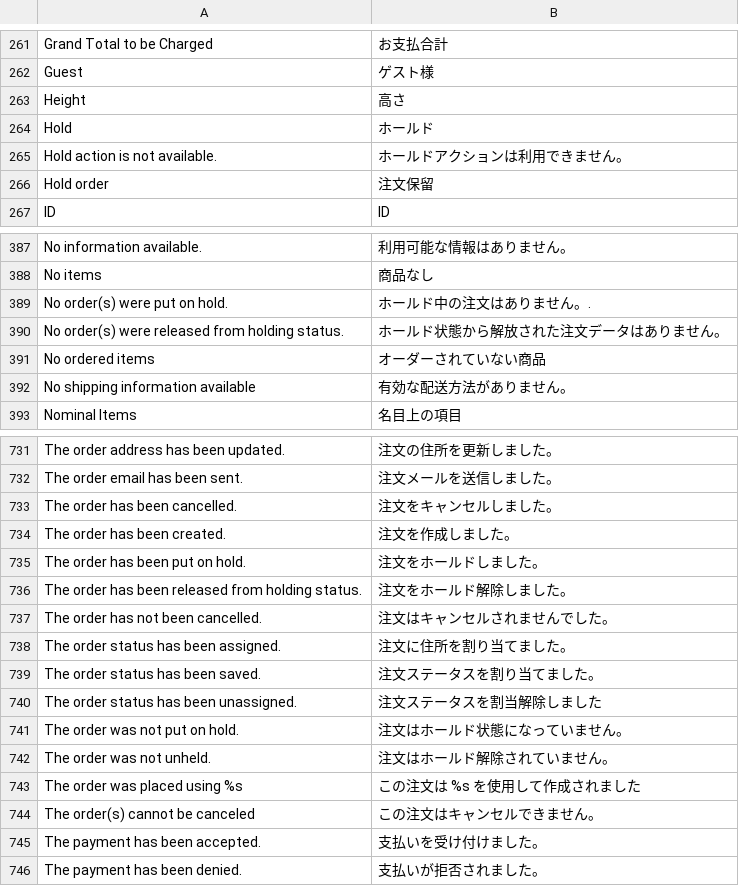
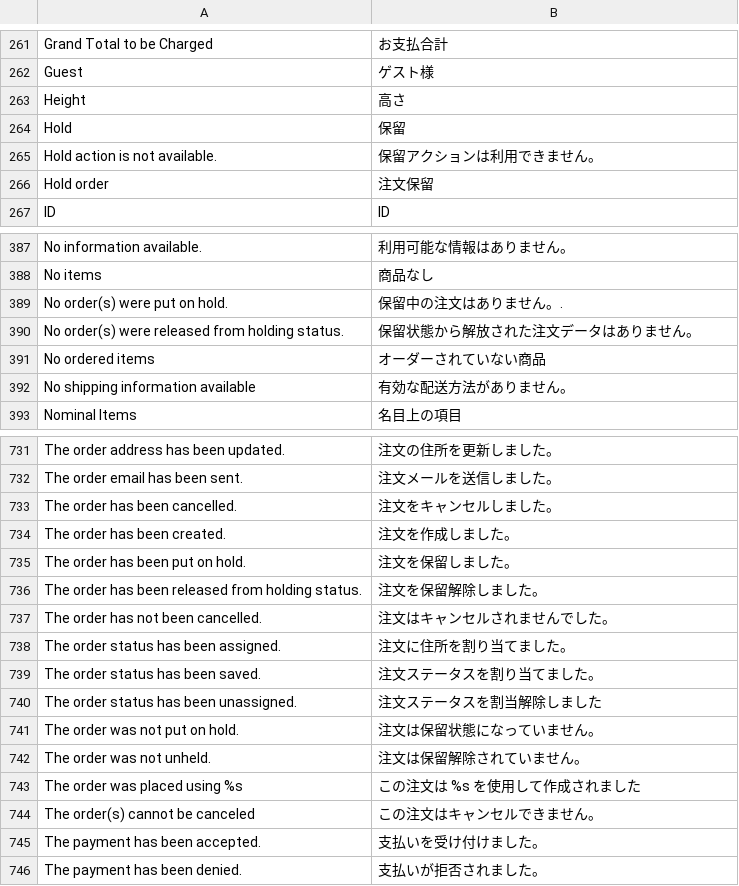
Before and after one commit to HirokazuNishi/Magento-Japanese-Translation, a CSV file: ja_JP/Mage_Sales.csv, drawn as a sheet; only a part is shown, gaps mark what is left out.

Commit message:
modify translation about 'hold' 	modified:   ja_JP/Mage_Sales.csv

```diff
--- a/ja_JP/Mage_Sales.csv
+++ b/ja_JP/Mage_Sales.csv
@@ -263,4 +263,4 @@
 "Height","高さ"
-"Hold","ホールド"
-"Hold action is not available.","ホールドアクションは利用できません。"
+"Hold","保留"
+"Hold action is not available.","保留アクションは利用できません。"
 "Hold order","注文保留"
@@ -388,4 +388,4 @@
 "No items","商品なし"
-"No order(s) were put on hold.","ホールド中の注文はありません。."
-"No order(s) were released from holding status.","ホールド状態から解放された注文データはありません。"
+"No order(s) were put on hold.","保留中の注文はありません。."
+"No order(s) were released from holding status.","保留状態から解放された注文データはありません。"
 "No ordered items","オーダーされていない商品"
@@ -734,4 +734,4 @@
 "The order has been created.","注文を作成しました。"
-"The order has been put on hold.","注文をホールドしました。"
-"The order has been released from holding status.","注文をホールド解除しました。"
+"The order has been put on hold.","注文を保留しました。"
+"The order has been released from holding status.","注文を保留解除しました。"
 "The order has not been cancelled.","注文はキャンセルされませんでした。"
@@ -740,4 +740,4 @@
 "The order status has been unassigned.","注文ステータスを割当解除しました"
-"The order was not put on hold.","注文はホールド状態になっていません。"
-"The order was not unheld.","注文はホールド解除されていません。"
+"The order was not put on hold.","注文は保留状態になっていません。"
+"The order was not unheld.","注文は保留解除されていません。"
 "The order was placed using %s","この注文は %s を使用して作成されました"
```
